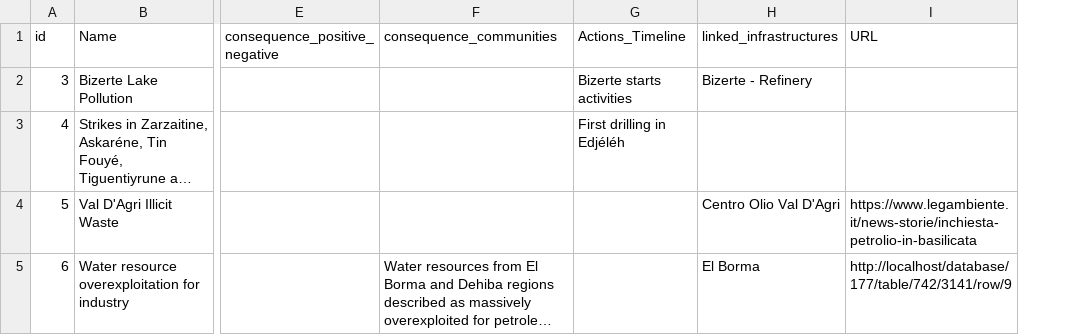
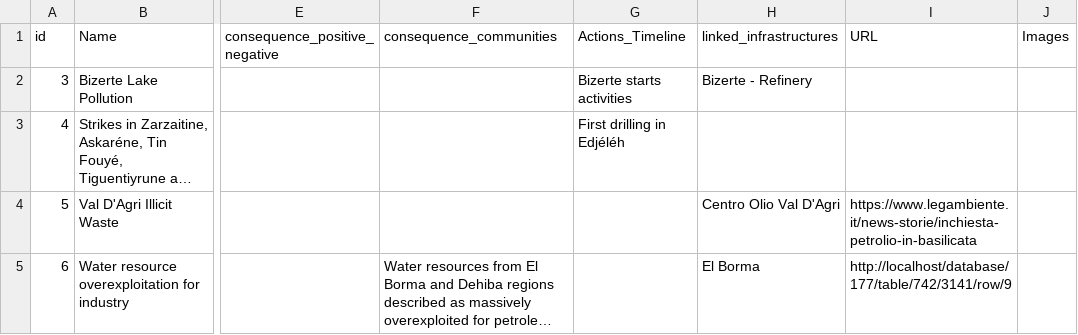
Before and after one commit to digitizing-waste/digitizing-waste.github.io, a CSV file: src/data/csv/export - Ecosystem.csv, drawn as a sheet; only a part is shown, gaps mark what is left out; long unchanged cells end in …; the diff covers the shown part only; the diff names each change by its address in the sheet, - before the commit and + after, or states it on an @@ line.

```diff
--- a/src/data/csv/export - Ecosystem.csv
+++ b/src/data/csv/export - Ecosystem.csv
+column J (Images), empty
```
Also changed, not shown: 2 added rows and 2 edited cells elsewhere in this file, src/data/csv/export - Entity.csv, src/data/csv/export - Infrastructure.csv, 7 other files.
